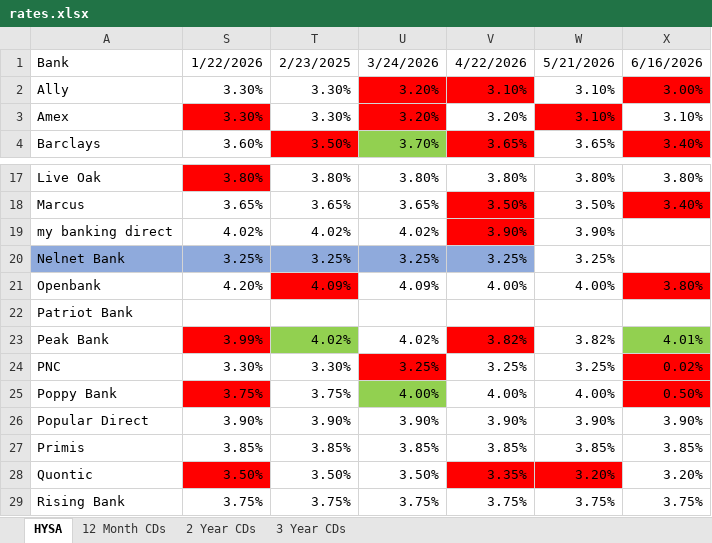
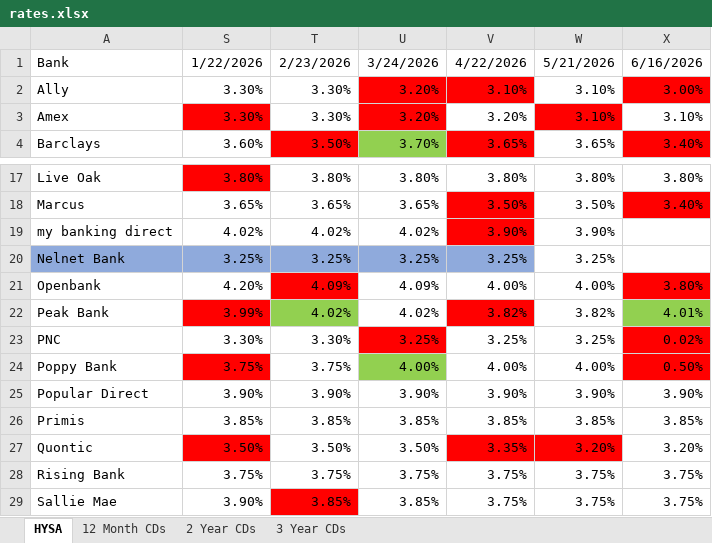
Before and after one commit to Creatine5/deposit-rate-board, an Excel workbook: rates.xlsx, sheet HYSA, drawn as a sheet; only a part is shown, gaps mark what is left out; the shorter side is filled out with more unchanged rows; values as stored, in another font and other column widths than the file's, no borders; the diff names each change by its address in the sheet, - before the commit and + after, or states it on an @@ line.

Commit message:
Rename uploads to index.html and rates.xlsx

```diff
--- a/rates.xlsx (sheet HYSA)
+++ b/rates.xlsx (sheet HYSA)
-T1: 2/23/2025
+T1: 2/23/2026
-row 22: Patriot Bank
```
Also changed, not shown: sheet 3 Year CDs, hidden cells, 3 other files.
